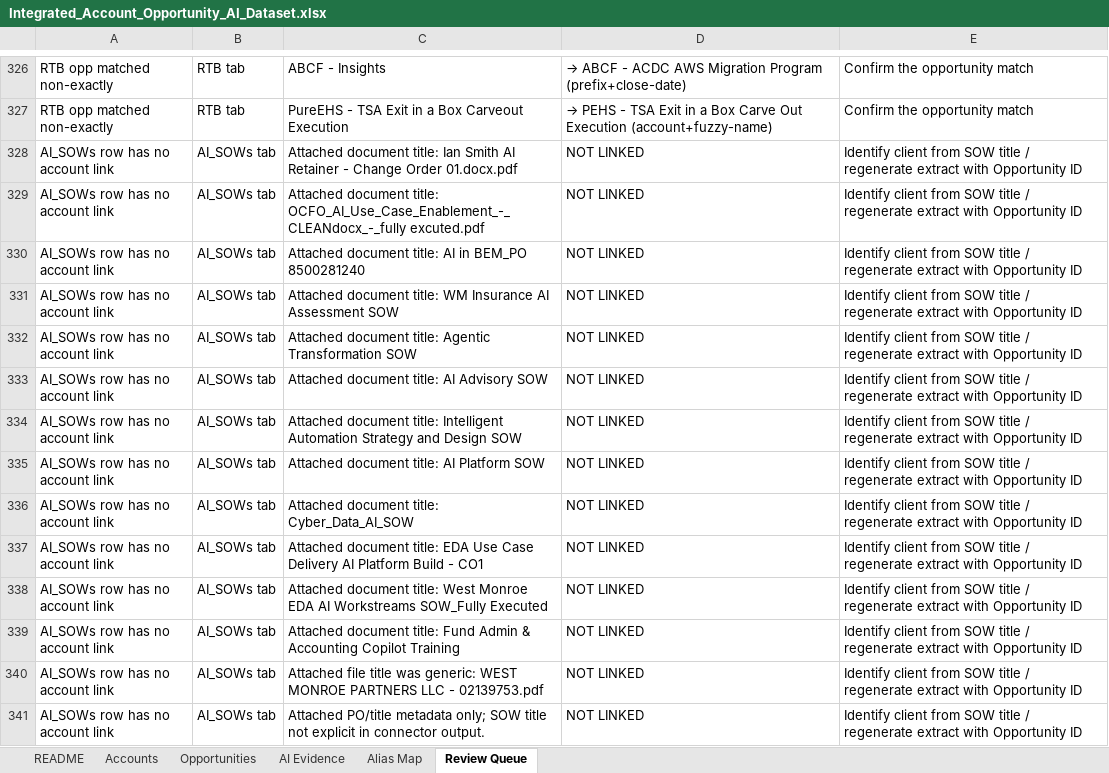
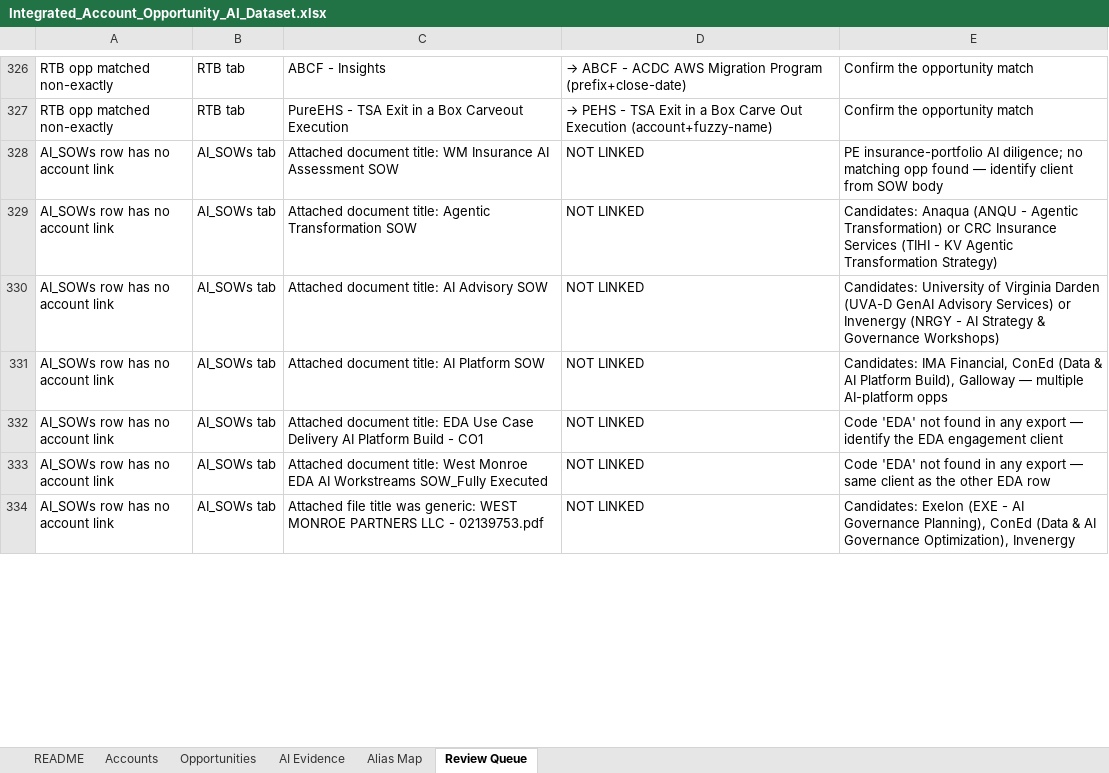
Before and after one commit to brigittecoles/hello-world, an Excel workbook: data-integration/Integrated_Account_Opportunity_AI_Dataset.xlsx, sheet Review Queue, drawn as a sheet; only a part is shown, gaps mark what is left out; values as stored, in another font and other column widths than the file's, no borders; removed rows and columns are numbered as before the commit, all else as after; the diff covers the shown part only; the diff names each change by its address in the sheet, - before the commit and + after, or states it on an @@ line.

```diff
--- a/data-integration/Integrated_Account_Opportunity_AI_Dataset.xlsx (sheet Review Queue)
+++ b/data-integration/Integrated_Account_Opportunity_AI_Dataset.xlsx (sheet Review Queue)
-row 328: AI_SOWs row has no account link | AI_SOWs tab | Attached document title: Ian Smith AI Retainer - Change Order 01.docx.pdf | NOT LINKED | Identify client from SOW title / regenerate extract with Opportunity ID
-row 329: AI_SOWs row has no account link | AI_SOWs tab | Attached document title: OCFO_AI_Use_Case_Enablement_-_CLEANdocx_-_fully excuted.pdf | NOT LINKED | Identify client from SOW title / regenerate extract with Opportunity ID
-row 330: AI_SOWs row has no account link | AI_SOWs tab | Attached document title: AI in BEM_PO 8500281240 | NOT LINKED | Identify client from SOW title / regenerate extract with Opportunity ID
-E328: Identify client from SOW title / regenerate extract with Opportunity ID
+E328: PE insurance-portfolio AI diligence; no matching opp found — identify client from SOW body
-E329: Identify client from SOW title / regenerate extract with Opportunity ID
+E329: Candidates: Anaqua (ANQU - Agentic Transformation) or CRC Insurance Services (TIHI - KV Agentic Transformation Strategy)
-E330: Identify client from SOW title / regenerate extract with Opportunity ID
+E330: Candidates: University of Virginia Darden (UVA-D GenAI Advisory Services) or Invenergy (NRGY - AI Strategy & Governance Workshops)
-row 334: AI_SOWs row has no account link | AI_SOWs tab | Attached document title: Intelligent Automation Strategy and Design SOW | NOT LINKED | Identify client from SOW title / regenerate extract with Opportunity ID
-E331: Identify client from SOW title / regenerate extract with Opportunity ID
+E331: Candidates: IMA Financial, ConEd (Data & AI Platform Build), Galloway — multiple AI-platform opps
-row 336: AI_SOWs row has no account link | AI_SOWs tab | Attached document title: Cyber_Data_AI_SOW | NOT LINKED | Identify client from SOW title / regenerate extract with Opportunity ID
-E332: Identify client from SOW title / regenerate extract with Opportunity ID
+E332: Code 'EDA' not found in any export — identify the EDA engagement client
-E333: Identify client from SOW title / regenerate extract with Opportunity ID
+E333: Code 'EDA' not found in any export — same client as the other EDA row
-row 339: AI_SOWs row has no account link | AI_SOWs tab | Attached document title: Fund Admin & Accounting Copilot Training | NOT LINKED | Identify client from SOW title / regenerate extract with Opportunity ID
-E334: Identify client from SOW title / regenerate extract with Opportunity ID
+E334: Candidates: Exelon (EXE - AI Governance Planning), ConEd (Data & AI Governance Optimization), Invenergy
-row 341: AI_SOWs row has no account link | AI_SOWs tab | Attached PO/title metadata only; SOW title not explicit in connector output. | NOT LINKED | Identify client from SOW title / regenerate extract with Opportunity ID
```
Also changed, not shown: 18 added rows, 11 removed rows and 3 edited cells elsewhere in this sheet, sheet Opportunities, sheet AI Evidence, sheet Accounts, 1 other file.
